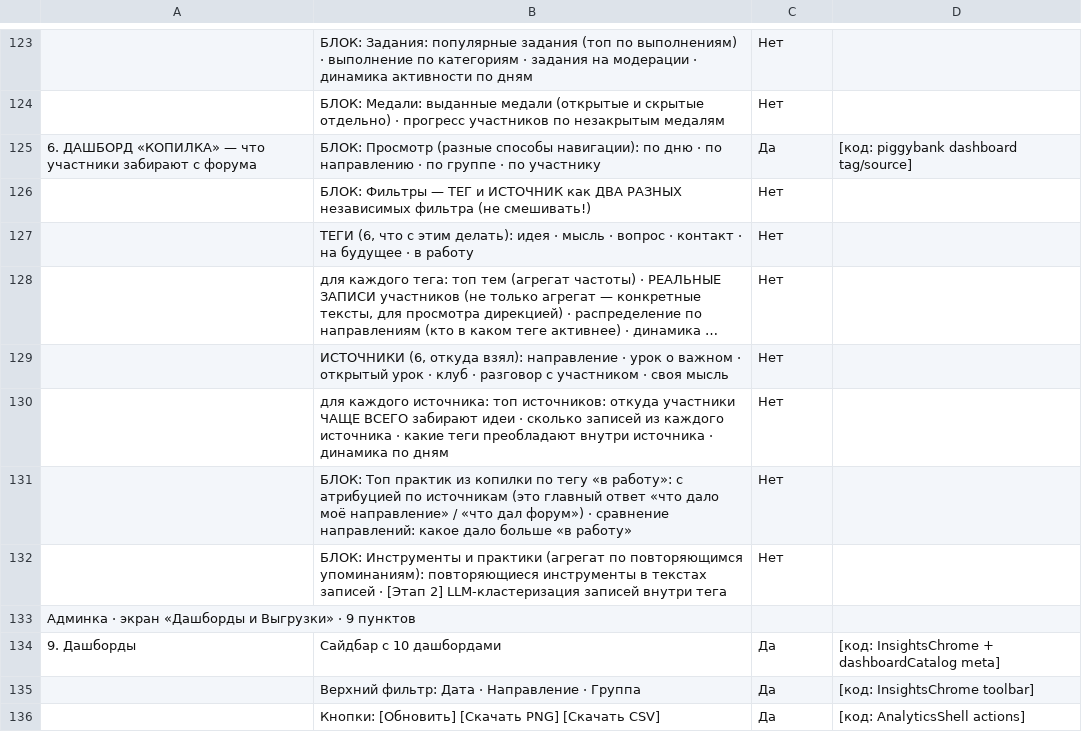
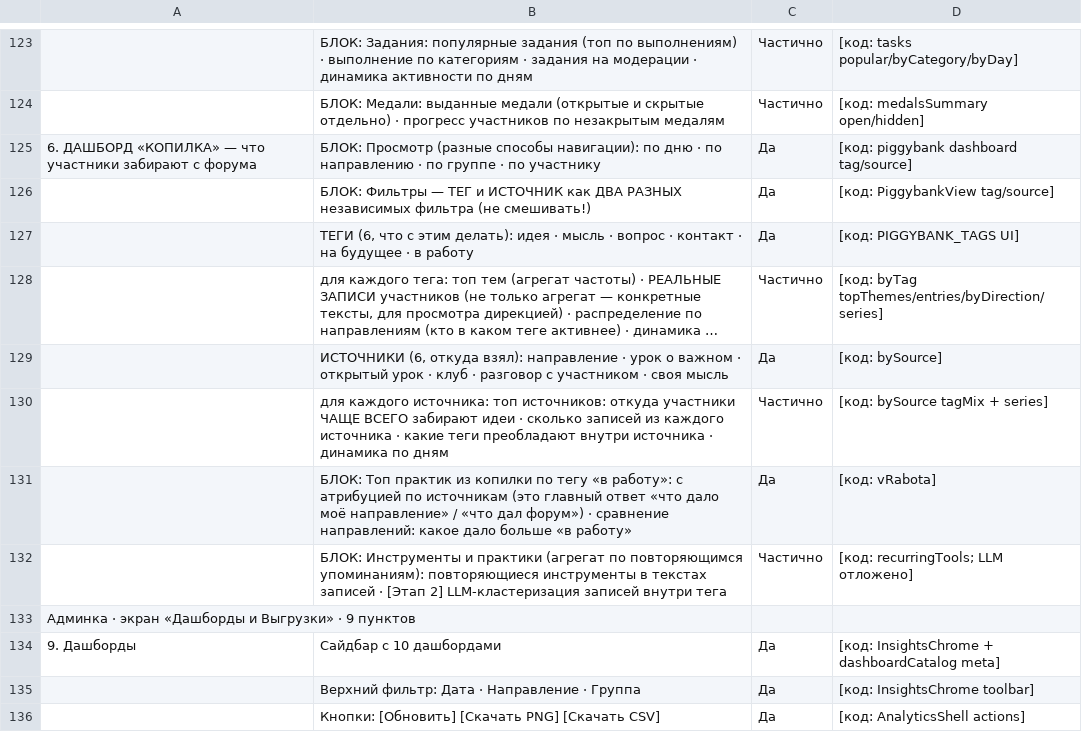
Before and after one commit to ZuevPU/mashuk2026, a TSV file: scripts/spec-tracker-dashboard.tsv, drawn as a sheet; only a part is shown, gaps mark what is left out; long unchanged cells end in …; the diff covers the shown part only; the diff names each change by its address in the sheet, - before the commit and + after, or states it on an @@ line.

```diff
--- a/scripts/spec-tracker-dashboard.tsv
+++ b/scripts/spec-tracker-dashboard.tsv
-C123:C124: Нет
+C123:C124: Частично
-D123: (empty)
+D123: [код: tasks popular/byCategory/byDay]
-D124: (empty)
+D124: [код: medalsSummary open/hidden]
-C126:C127: Нет
+C126:C127: Да
-D126: (empty)
+D126: [код: PiggybankView tag/source]
-D127: (empty)
+D127: [код: PIGGYBANK_TAGS UI]
-C128: Нет
+C128: Частично
-D128: (empty)
+D128: [код: byTag topThemes/entries/byDirection/series]
-C129: Нет
+C129: Да
-D129: (empty)
+D129: [код: bySource]
-C130: Нет
+C130: Частично
-D130: (empty)
+D130: [код: bySource tagMix + series]
-C131: Нет
+C131: Да
-D131: (empty)
+D131: [код: vRabota]
-C132: Нет
+C132: Частично
-D132: (empty)
+D132: [код: recurringTools; LLM отложено]
```
Also changed, not shown: 88 edited cells elsewhere in this file, scripts/spec-tracker-admin.tsv, 49 other files.
